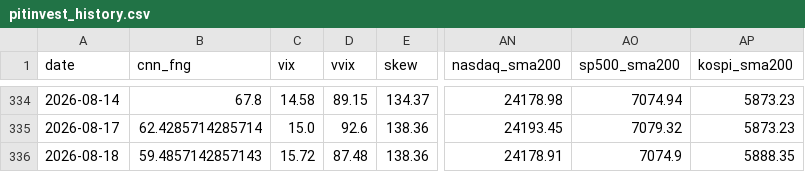
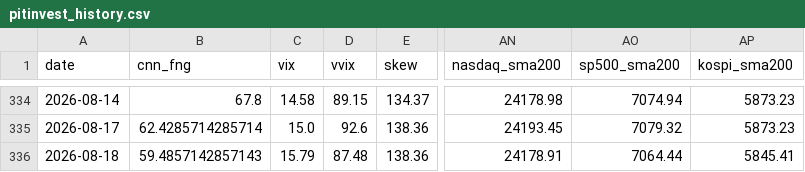
Before and after one commit to komubal-del/pitinvest-bot, a CSV file: pitinvest_history.csv, drawn as a sheet; only a part is shown, gaps mark what is left out; the diff names each change by its address in the sheet, - before the commit and + after, or states it on an @@ line.

```diff
--- a/pitinvest_history.csv
+++ b/pitinvest_history.csv
-C336 (vix): 15.72
+C336 (vix): 15.79
-AO336 (sp500_sma200): 7074.9
+AO336 (sp500_sma200): 7064.44
-AP336 (kospi_sma200): 5888.35
+AP336 (kospi_sma200): 5845.41
```
Also changed, not shown: 2 other files.
